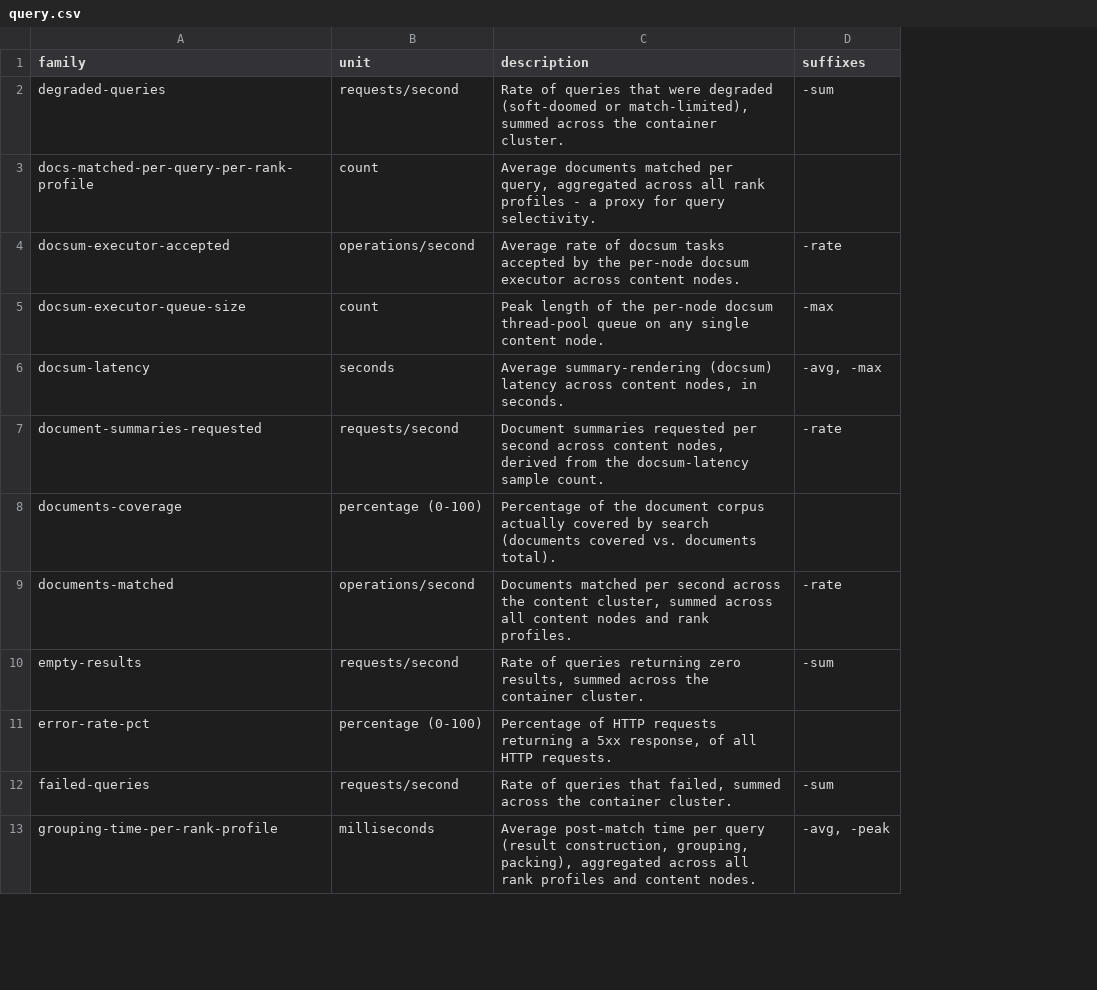
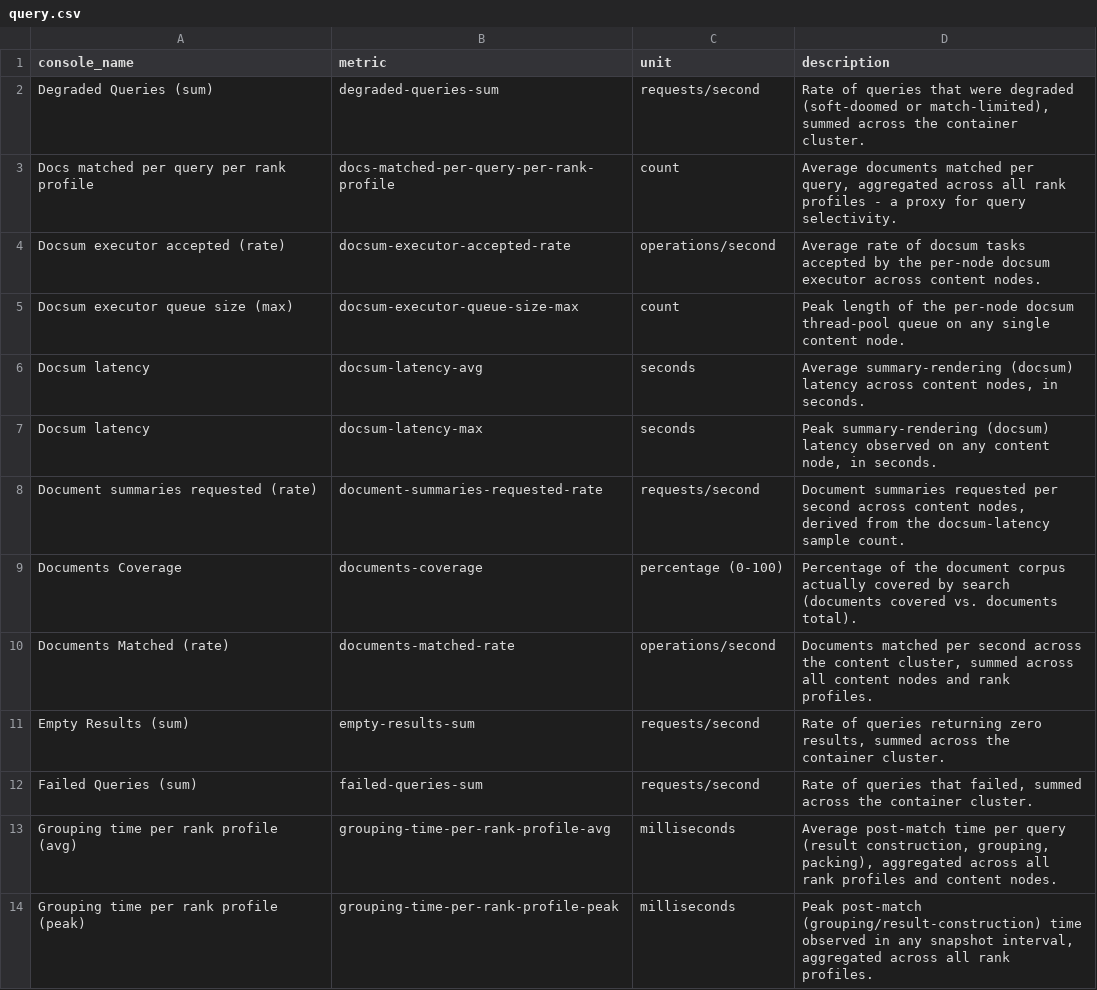
Before and after one commit to vespa-engine/documentation, a CSV file: _data/production-test-metrics/query.csv, drawn as a sheet; only a part is shown; removed rows and columns are numbered as before the commit, all else as after; the diff covers the shown part only; the diff names each change by its address in the sheet, - before the commit and + after, or states it on an @@ line.

```diff
--- a/_data/production-test-metrics/query.csv
+++ b/_data/production-test-metrics/query.csv
+column B (metric), rows 2-6: degraded-queries-sum | docs-matched-per-query-per-rank-profile | docsum-executor-accepted-rate | docsum-executor-queue-size-max | docsum-latency-avg; rows 8-13: document-summaries-requested-rate | documents-coverage | documents-matched-rate | empty-results-sum | failed-queries-sum | grouping-time-per-rank-profile-avg
-column D (suffixes), rows 2-10: -sum |  | -rate | -max | -avg, -max | -rate |  | -rate | -sum; rows 12-13: -sum | -avg, -peak
-A1: family
+A1: console_name
-A2 (console_name): degraded-queries
+A2 (console_name): Degraded Queries (sum)
-A3 (console_name): docs-matched-per-query-per-rank-profile
+A3 (console_name): Docs matched per query per rank profile
-A4 (console_name): docsum-executor-accepted
+A4 (console_name): Docsum executor accepted (rate)
-A5 (console_name): docsum-executor-queue-size
+A5 (console_name): Docsum executor queue size (max)
-A6 (console_name): docsum-latency
+A6 (console_name): Docsum latency
+row 7: Docsum latency | docsum-latency-max | seconds | Peak summary-rendering (docsum) latency observed on any content node, in seconds.
-A8 (console_name): document-summaries-requested
+A8 (console_name): Document summaries requested (rate)
-A9 (console_name): documents-coverage
+A9 (console_name): Documents Coverage
-A10 (console_name): documents-matched
+A10 (console_name): Documents Matched (rate)
-A11 (console_name): empty-results
+A11 (console_name): Empty Results (sum)
-row 11: error-rate-pct | percentage (0-100) | Percentage of HTTP requests returning a 5xx response, of all HTTP requests.
-A12 (console_name): failed-queries
+A12 (console_name): Failed Queries (sum)
-A13 (console_name): grouping-time-per-rank-profile
+A13 (console_name): Grouping time per rank profile (avg)
+row 14: Grouping time per rank profile (peak) | grouping-time-per-rank-profile-peak | milliseconds | Peak post-match (grouping/result-construction) time observed in any snapshot interval, aggregated across all rank profiles.
```
Also changed, not shown: 14 added rows and 20 edited cells elsewhere in this file, _data/production-test-metrics/content-node.csv, _data/production-test-metrics/feed.csv, 7 other files.
